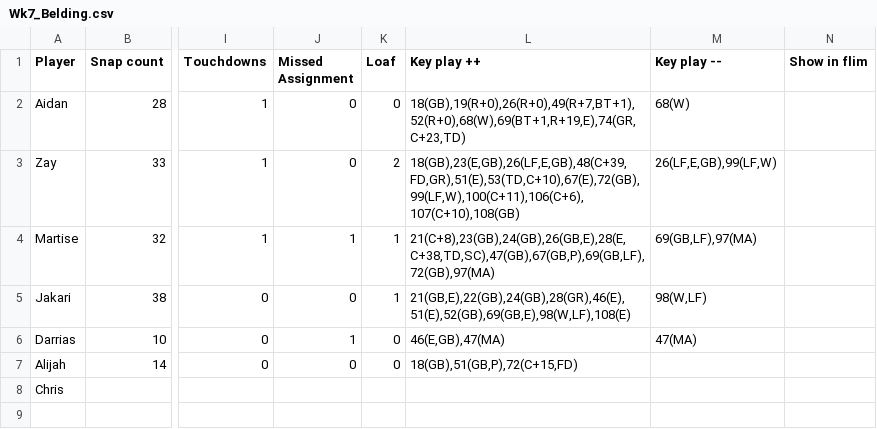
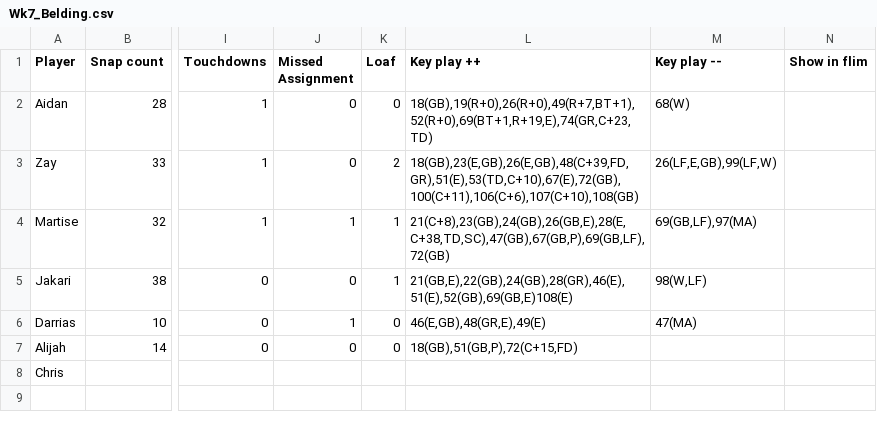
Before and after one commit to mitchelldawkinsjr/GH-Flim-Review, a CSV file: csv/2026-2027/Wk7_Belding.csv, drawn as a sheet; only a part is shown, gaps mark what is left out; the diff names each change by its address in the sheet, - before the commit and + after, or states it on an @@ line.

```diff
--- a/csv/2026-2027/Wk7_Belding.csv
+++ b/csv/2026-2027/Wk7_Belding.csv
-L2 (Key play ++): 18(GB),19(R+0),26(R+0),49(R+7,BT+1),52(R+0),68(W),69(BT+1,R+19,E),74(GR,C+23,TD)
+L2 (Key play ++): 18(GB),19(R+0),26(R+0),49(R+7,BT+1),52(R+0),69(BT+1,R+19,E),74(GR,C+23,TD)
-L3 (Key play ++): 18(GB),23(E,GB),26(LF,E,GB),48(C+39,FD,GR),51(E),53(TD,C+10),67(E),72(GB),99(LF,W),100(C+11),106(C+6),107(C+10),108(GB)
+L3 (Key play ++): 18(GB),23(E,GB),26(E,GB),48(C+39,FD,GR),51(E),53(TD,C+10),67(E),72(GB),100(C+11),106(C+6),107(C+10),108(GB)
-L4 (Key play ++): 21(C+8),23(GB),24(GB),26(GB,E),28(E,C+38,TD,SC),47(GB),67(GB,P),69(GB,LF),72(GB),97(MA)
+L4 (Key play ++): 21(C+8),23(GB),24(GB),26(GB,E),28(E,C+38,TD,SC),47(GB),67(GB,P),69(GB,LF),72(GB)
-L5 (Key play ++): 21(GB,E),22(GB),24(GB),28(GR),46(E),51(E),52(GB),69(GB,E),98(W,LF),108(E)
+L5 (Key play ++): 21(GB,E),22(GB),24(GB),28(GR),46(E),51(E),52(GB),69(GB,E)108(E)
-L6 (Key play ++): 46(E,GB),47(MA)
+L6 (Key play ++): 46(E,GB),48(GR,E),49(E)
```
Also changed, not shown: out/2026-2027/Wk7/Wk7_Belding_prepared.csv, out/2026-2027/Wk7/results_Wk7_Belding.csv, 34 other files.
